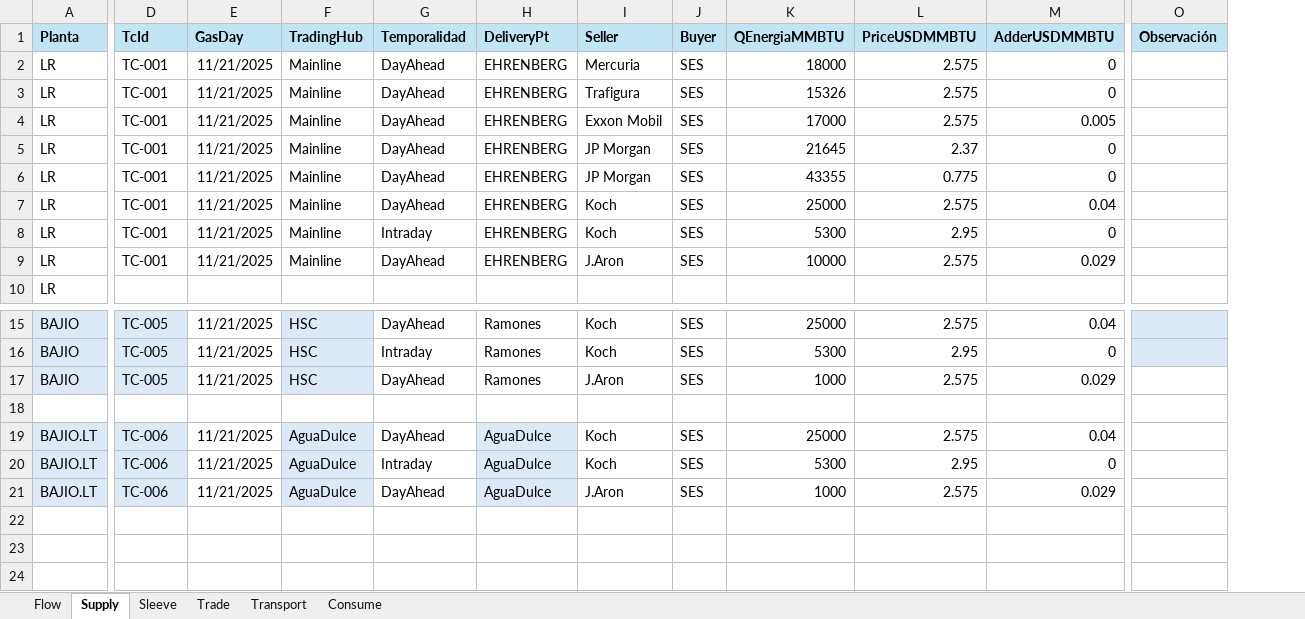
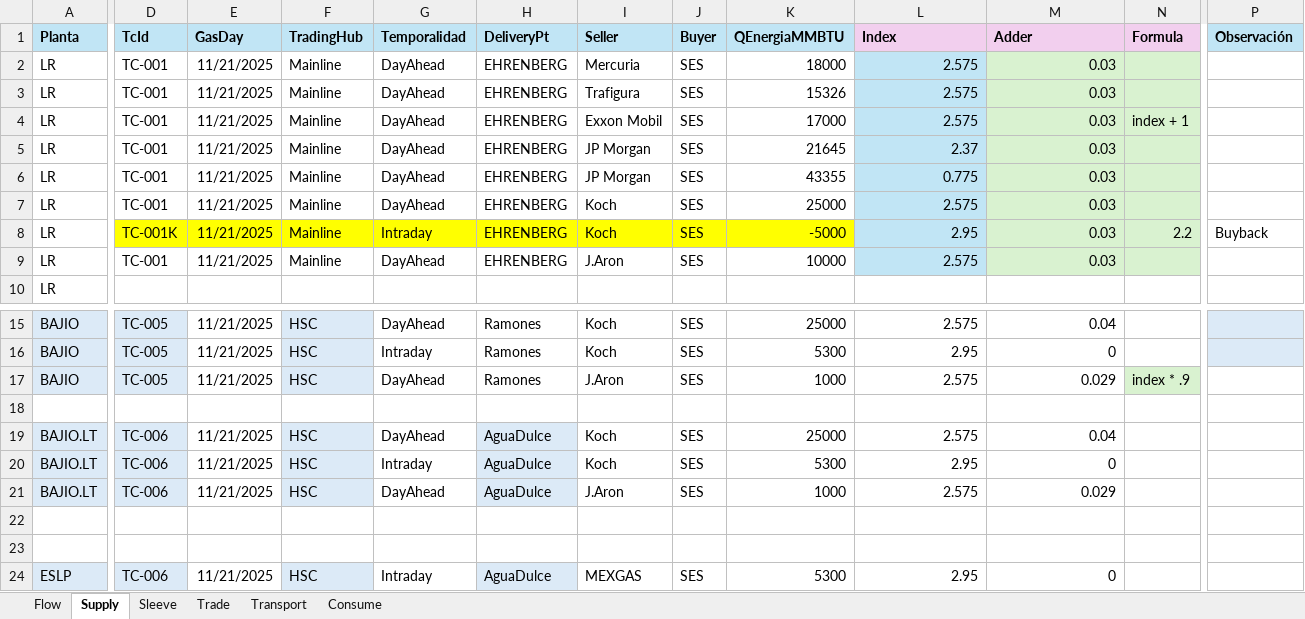
Before and after one commit to cszittyay/ModeloSaavi, an Excel workbook: EscenarioSample.xlsx, sheet Supply, drawn as a sheet; only a part is shown, gaps mark what is left out; values as stored, in another font and other column widths than the file's, no borders; addresses are those after the commit; rows hold the shown columns only; the diff covers the shown part only; the diff names each change by its address in the sheet, - before the commit and + after, or states it on an @@ line.

Commit message:
Nuevo modelo de Price(Formula) | Index + Adder para Sleeve y Supply; Location para Sleeve y Trade

```diff
--- a/EscenarioSample.xlsx (sheet Supply)
+++ b/EscenarioSample.xlsx (sheet Supply)
+column N (Formula), rows 4-8: index + 1 |  |  |  | 2.2; row 17: index * .9
-L1: PriceUSDMMBTU
+L1: Index
-L1:M1 fill: #C1E5F5
+L1:M1 fill: #F2CFEE
-M1: AdderUSDMMBTU
+M1: Adder
-L2:L9 fill: none
+L2:L9 fill: #C1E5F5
-M2:M3 (Adder): 0
+M2:M3 (Adder): 0.03
-M2:M9 fill: none
+M2:M9 fill: #D9F2D0
-M4 (Adder): 0.005
+M4 (Adder): 0.03
-M5:M6 (Adder): 0
+M5:M6 (Adder): 0.03
-M7 (Adder): 0.04
+M7 (Adder): 0.03
-D8 (TcId): TC-001
+D8 (TcId): TC-001K
-D8:K8 fill: none
+D8:K8 fill: #FFFF00
-K8 (QEnergiaMMBTU): 5300
+K8 (QEnergiaMMBTU): -5000
-M8 (Adder): 0
+M8 (Adder): 0.03
-P8 (Observación): (empty)
+P8 (Observación): Buyback
-M9 (Adder): 0.029
+M9 (Adder): 0.03
-F19:F21 (TradingHub): AguaDulce
+F19:F21 (TradingHub): HSC
+row 22: (empty)
+row 23: (empty)
+row 24: ESLP | TC-006 | 11/21/2025 | HSC | Intraday | AguaDulce | MEXGAS | SES | 5300 | 2.95 | 0
```
Also changed, not shown: cell formats elsewhere in this sheet, sheet Flow, sheet Sleeve, sheet Trade, sheet Transport, sheet Consume, 6 other files.
